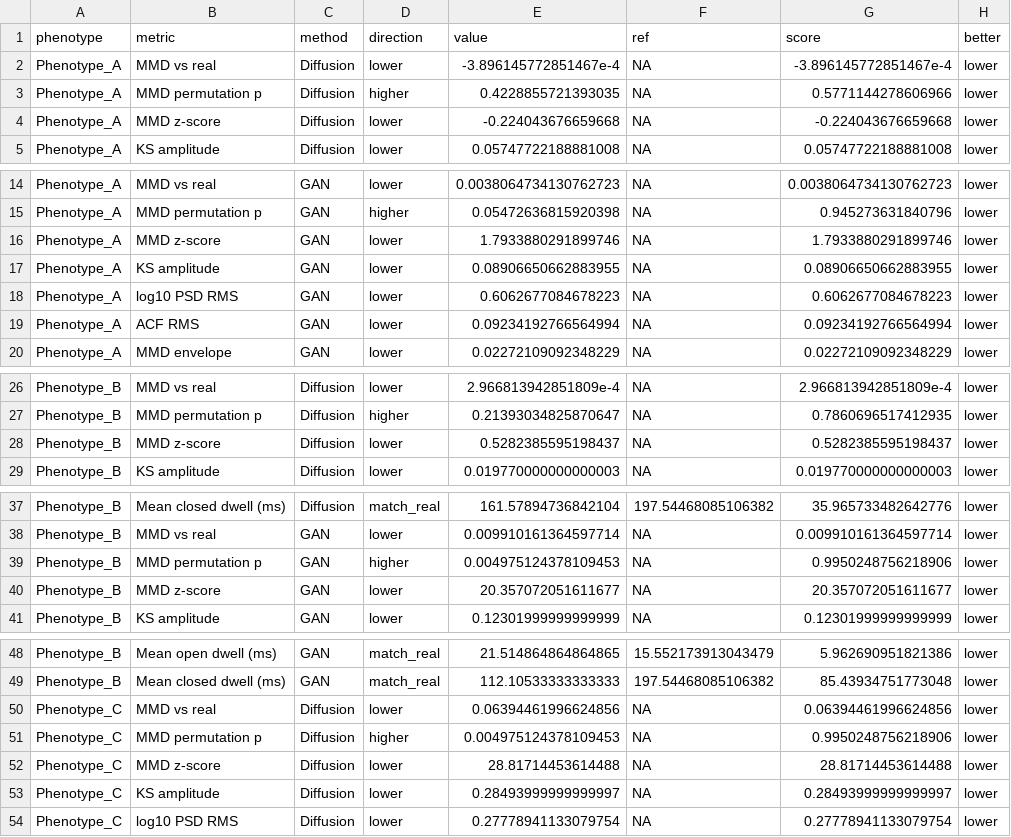
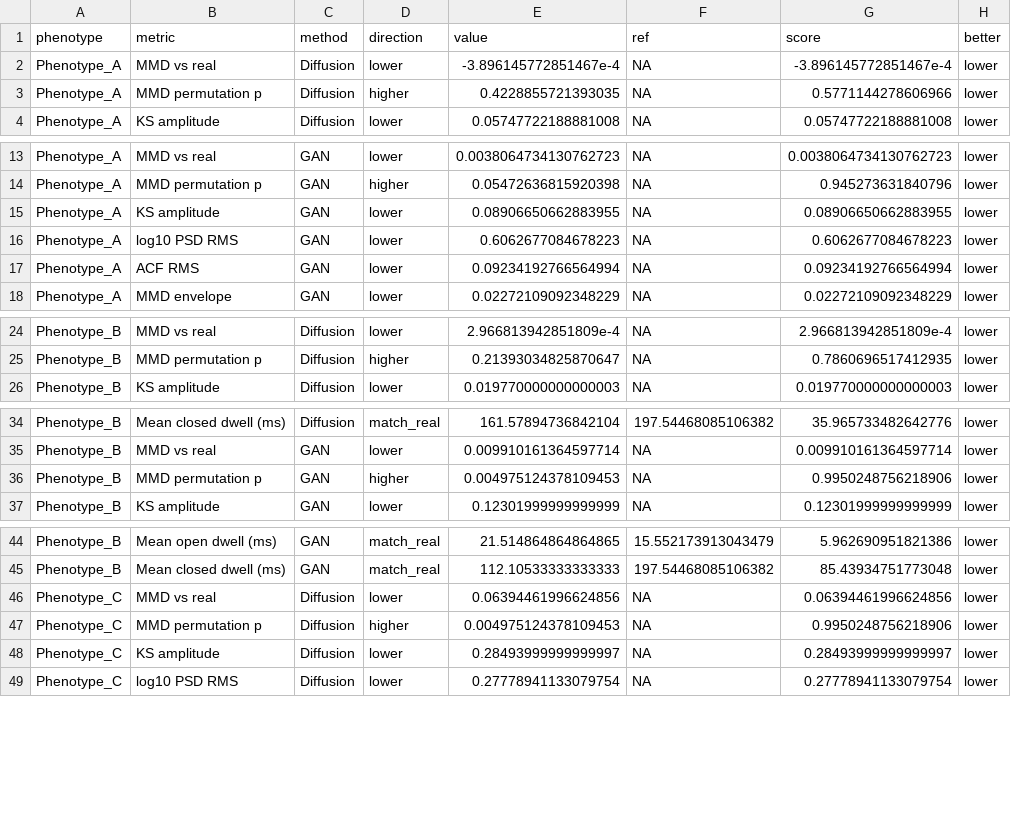
Before and after one commit to RichardBJ/DeepGANnel, a CSV file: benchmark_out/scores_long.csv, drawn as a sheet; only a part is shown, gaps mark what is left out; the diff covers the shown part only.

```diff
--- a/benchmark_out/scores_long.csv
+++ b/benchmark_out/scores_long.csv
@@ -3,3 +3,2 @@ Phenotype_A,MMD vs real,Diffusion,lower,-3.896145772851467e-4,NA,-3.896145772851
 Phenotype_A,MMD permutation p,Diffusion,higher,0.4228855721393035,NA,0.5771144278606966,lower
-Phenotype_A,MMD z-score,Diffusion,lower,-0.224043676659668,NA,-0.224043676659668,lower
 Phenotype_A,KS amplitude,Diffusion,lower,0.05747722188881008,NA,0.05747722188881008,lower
@@ -15,3 +14,2 @@ Phenotype_A,MMD vs real,GAN,lower,0.0038064734130762723,NA,0.0038064734130762723
 Phenotype_A,MMD permutation p,GAN,higher,0.05472636815920398,NA,0.945273631840796,lower
-Phenotype_A,MMD z-score,GAN,lower,1.7933880291899746,NA,1.7933880291899746,lower
 Phenotype_A,KS amplitude,GAN,lower,0.08906650662883955,NA,0.08906650662883955,lower
@@ -27,3 +25,2 @@ Phenotype_B,MMD vs real,Diffusion,lower,2.966813942851809e-4,NA,2.96681394285180
 Phenotype_B,MMD permutation p,Diffusion,higher,0.21393034825870647,NA,0.7860696517412935,lower
-Phenotype_B,MMD z-score,Diffusion,lower,0.5282385595198437,NA,0.5282385595198437,lower
 Phenotype_B,KS amplitude,Diffusion,lower,0.019770000000000003,NA,0.019770000000000003,lower
@@ -39,3 +36,2 @@ Phenotype_B,MMD vs real,GAN,lower,0.009910161364597714,NA,0.009910161364597714,l
 Phenotype_B,MMD permutation p,GAN,higher,0.004975124378109453,NA,0.9950248756218906,lower
-Phenotype_B,MMD z-score,GAN,lower,20.357072051611677,NA,20.357072051611677,lower
 Phenotype_B,KS amplitude,GAN,lower,0.12301999999999999,NA,0.12301999999999999,lower
@@ -51,3 +47,2 @@ Phenotype_C,MMD vs real,Diffusion,lower,0.06394461996624856,NA,0.063944619966248
 Phenotype_C,MMD permutation p,Diffusion,higher,0.004975124378109453,NA,0.9950248756218906,lower
-Phenotype_C,MMD z-score,Diffusion,lower,28.81714453614488,NA,28.81714453614488,lower
 Phenotype_C,KS amplitude,Diffusion,lower,0.28493999999999997,NA,0.28493999999999997,lower
```
Also changed, not shown: 5 removed rows elsewhere in this file, benchmark_out/head_to_head_metrics.csv, benchmark_out/manifold_coordinates.csv, 38 other files.
